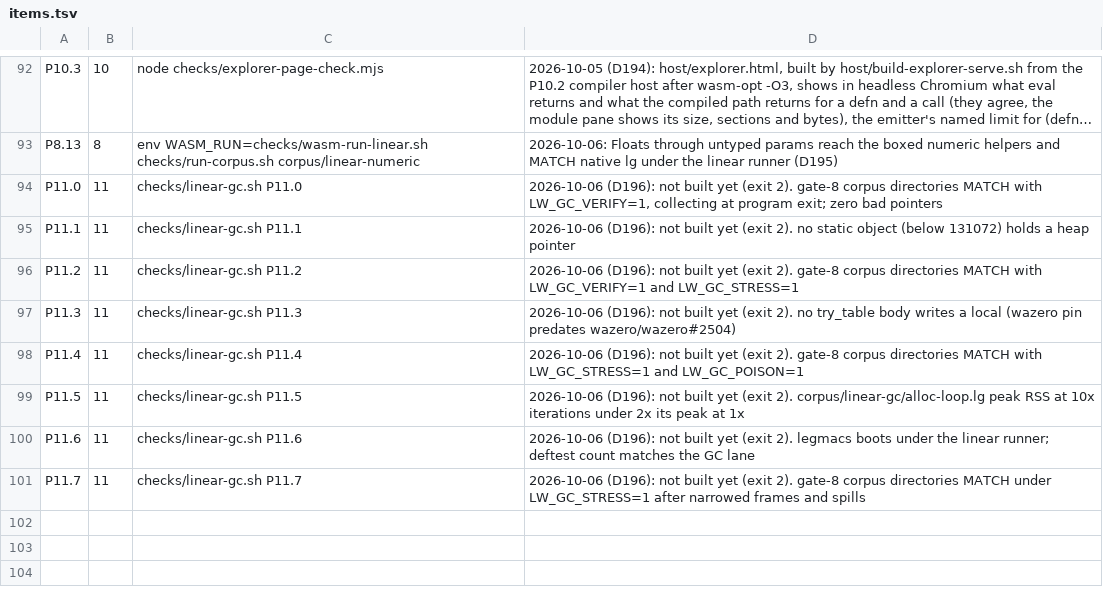
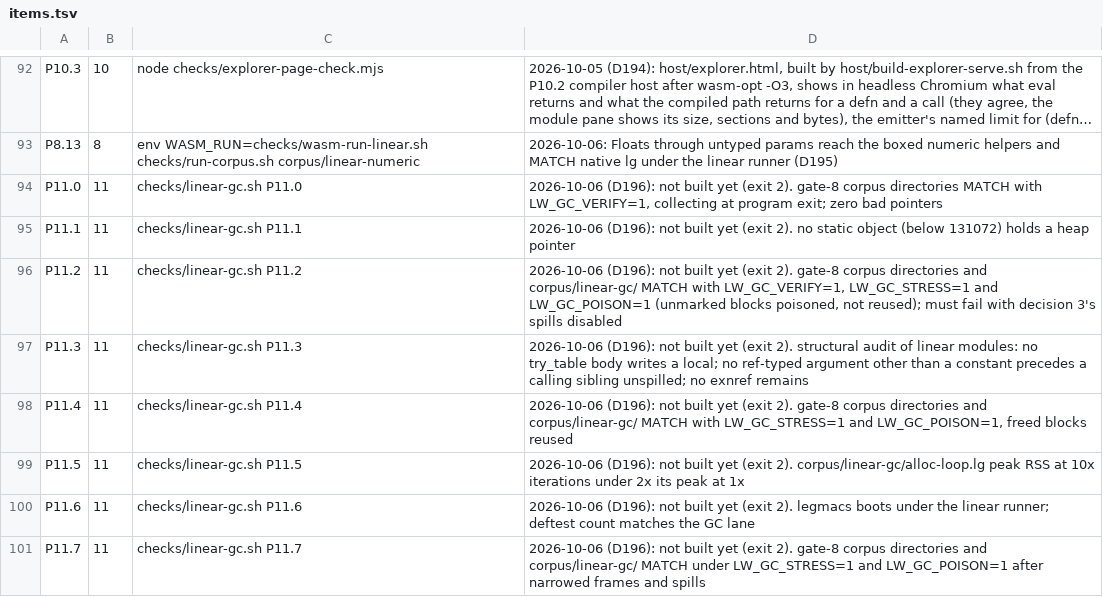
Before and after one commit to mparrett/let-go-wasmgc, a TSV file: checks/items.tsv, drawn as a sheet; only a part is shown, gaps mark what is left out; long unchanged cells end in ….

```diff
--- a/checks/items.tsv
+++ b/checks/items.tsv
@@ -95,7 +95,7 @@ P11.0	11	checks/linear-gc.sh P11.0	2026-10-06 (D196): not built yet (exit 2). ga
 P11.1	11	checks/linear-gc.sh P11.1	2026-10-06 (D196): not built yet (exit 2). no static object (below 131072) holds a heap pointer
-P11.2	11	checks/linear-gc.sh P11.2	2026-10-06 (D196): not built yet (exit 2). gate-8 corpus directories MATCH with LW_GC_VERIFY=1 and LW_GC_STRESS=1
-P11.3	11	checks/linear-gc.sh P11.3	2026-10-06 (D196): not built yet (exit 2). no try_table body writes a local (wazero pin predates wazero/wazero#2504)
-P11.4	11	checks/linear-gc.sh P11.4	2026-10-06 (D196): not built yet (exit 2). gate-8 corpus directories MATCH with LW_GC_STRESS=1 and LW_GC_POISON=1
+P11.2	11	checks/linear-gc.sh P11.2	2026-10-06 (D196): not built yet (exit 2). gate-8 corpus directories and corpus/linear-gc/ MATCH with LW_GC_VERIFY=1, LW_GC_STRESS=1 and LW_GC_POISON=1 (unmarked blocks poisoned, not reused); must fail with decision 3's spills disabled
+P11.3	11	checks/linear-gc.sh P11.3	2026-10-06 (D196): not built yet (exit 2). structural audit of linear modules: no try_table body writes a local; no ref-typed argument other than a constant precedes a calling sibling unspilled; no exnref remains
+P11.4	11	checks/linear-gc.sh P11.4	2026-10-06 (D196): not built yet (exit 2). gate-8 corpus directories and corpus/linear-gc/ MATCH with LW_GC_STRESS=1 and LW_GC_POISON=1, freed blocks reused
 P11.5	11	checks/linear-gc.sh P11.5	2026-10-06 (D196): not built yet (exit 2). corpus/linear-gc/alloc-loop.lg peak RSS at 10x iterations under 2x its peak at 1x
 P11.6	11	checks/linear-gc.sh P11.6	2026-10-06 (D196): not built yet (exit 2). legmacs boots under the linear runner; deftest count matches the GC lane
-P11.7	11	checks/linear-gc.sh P11.7	2026-10-06 (D196): not built yet (exit 2). gate-8 corpus directories MATCH under LW_GC_STRESS=1 after narrowed frames and spills
+P11.7	11	checks/linear-gc.sh P11.7	2026-10-06 (D196): not built yet (exit 2). gate-8 corpus directories and corpus/linear-gc/ MATCH under LW_GC_STRESS=1 and LW_GC_POISON=1 after narrowed frames and spills
```
Also changed, not shown: 5 other files.
